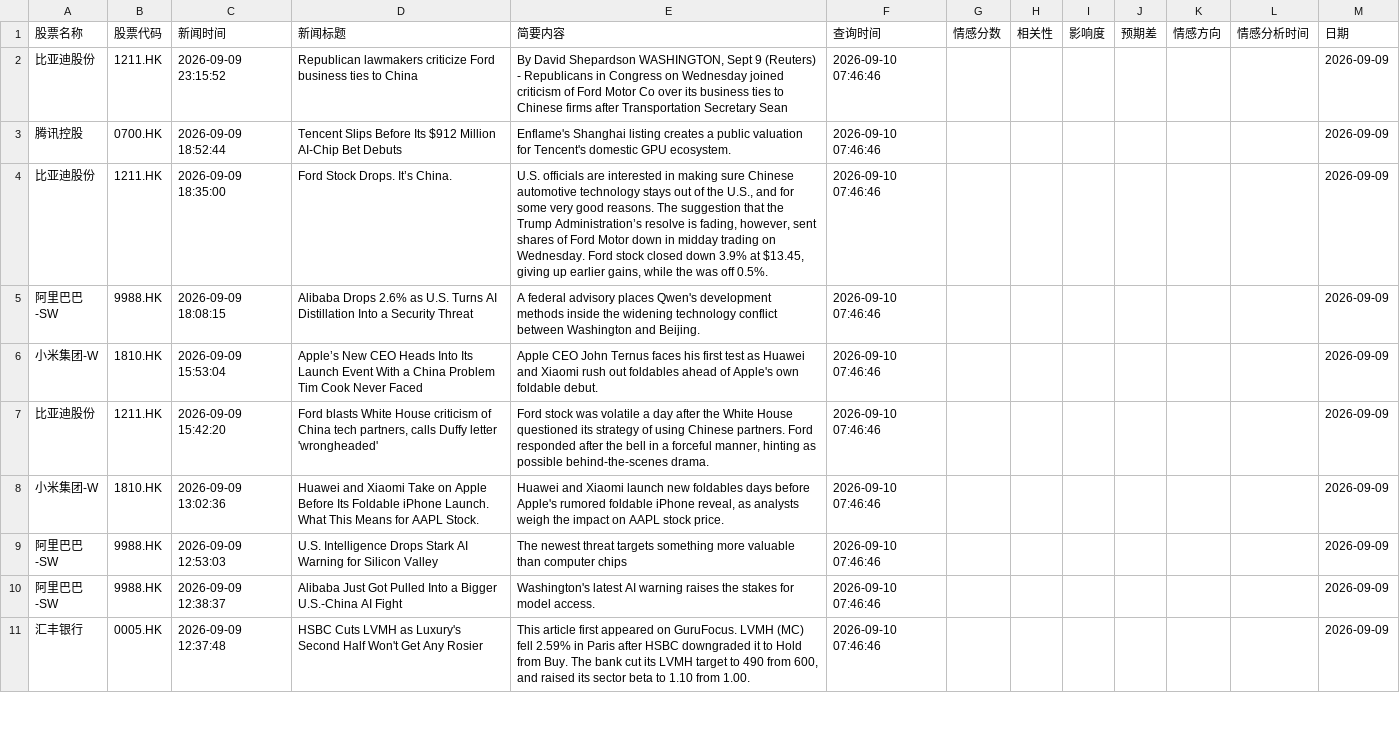
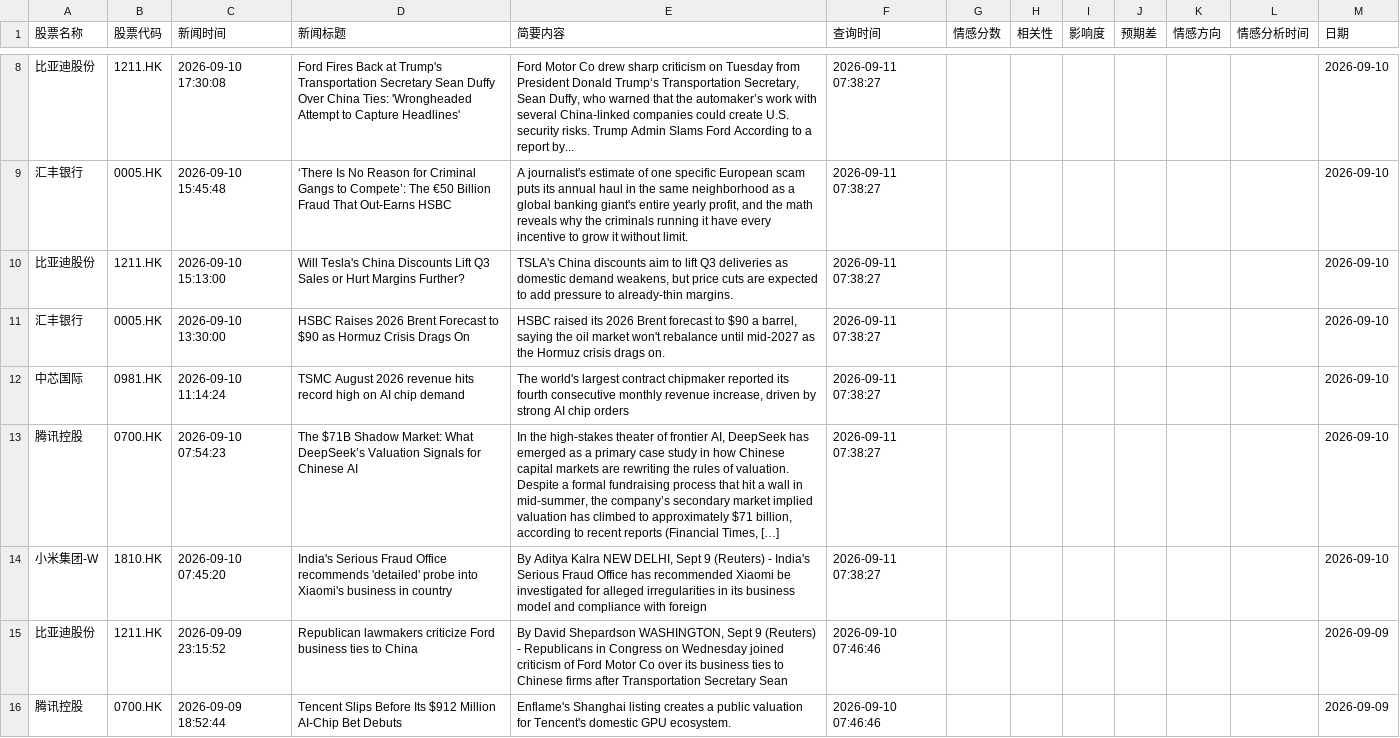
Before and after one commit to liux10288-glitch/fortune, a CSV file: data/all_stock_news_records.csv, drawn as a sheet; only a part is shown, gaps mark what is left out; the shorter side is filled out with more unchanged rows; the diff covers the shown part only.

```diff
--- a/data/all_stock_news_records.csv
+++ b/data/all_stock_news_records.csv
@@ -2 +8,8 @@
+比亚迪股份,1211.HK,2026-09-10 17:30:08,Ford Fires Back at Trump's Transportation Secretary Sean Duffy Over China Ties: 'Wrongheaded Attempt to Capture Headlines',"Ford Motor Co drew sharp criticism on Tuesday from President Donald Trump‘s Transportation Secretary, Sean Duffy, who warned that the automaker’s work with several China-linked companies could create U.S. security risks. Trump Admin Slams Ford According to a report by...",2026-09-11 07:38:27,,,,,,,2026-09-10
+汇丰银行,0005.HK,2026-09-10 15:45:48,‘There Is No Reason for Criminal Gangs to Compete’: The €50 Billion Fraud That Out-Earns HSBC,"A journalist's estimate of one specific European scam puts its annual haul in the same neighborhood as a global banking giant's entire yearly profit, and the math reveals why the criminals running it have every incentive to grow it without limit.",2026-09-11 07:38:27,,,,,,,2026-09-10
+比亚迪股份,1211.HK,2026-09-10 15:13:00,Will Tesla's China Discounts Lift Q3 Sales or Hurt Margins Further?,"TSLA's China discounts aim to lift Q3 deliveries as domestic demand weakens, but price cuts are expected to add pressure to already-thin margins.",2026-09-11 07:38:27,,,,,,,2026-09-10
+汇丰银行,0005.HK,2026-09-10 13:30:00,HSBC Raises 2026 Brent Forecast to $90 as Hormuz Crisis Drags On,"HSBC raised its 2026 Brent forecast to $90 a barrel, saying the oil market won't rebalance until mid-2027 as the Hormuz crisis drags on.",2026-09-11 07:38:27,,,,,,,2026-09-10
+中芯国际,0981.HK,2026-09-10 11:14:24,TSMC August 2026 revenue hits record high on AI chip demand,"The world's largest contract chipmaker reported its fourth consecutive monthly revenue increase, driven by strong AI chip orders",2026-09-11 07:38:27,,,,,,,2026-09-10
+腾讯控股,0700.HK,2026-09-10 07:54:23,The $71B Shadow Market: What DeepSeek’s Valuation Signals for Chinese AI,"In the high-stakes theater of frontier AI, DeepSeek has emerged as a primary case study in how Chinese capital markets are rewriting the rules of valuation. Despite a formal fundraising process that hit a wall in mid-summer, the company’s secondary market implied valuation has climbed to approximately $71 billion, according to recent reports (Financial Times, […]",2026-09-11 07:38:27,,,,,,,2026-09-10
+小米集团-W,1810.HK,2026-09-10 07:45:20,India's Serious Fraud Office recommends 'detailed' probe into Xiaomi's business in country,"By Aditya Kalra NEW DELHI, Sept 9 (Reuters) - India's Serious Fraud Office has recommended Xiaomi be investigated for alleged irregularities in its business model and compliance with foreign",2026-09-11 07:38:27,,,,,,,2026-09-10
 比亚迪股份,1211.HK,2026-09-09 23:15:52,Republican lawmakers criticize Ford business ties to China,"By David Shepardson WASHINGTON, Sept 9 (Reuters) - Republicans in Congress on Wednesday joined criticism of Ford Motor Co over its business ties to Chinese firms after Transportation Secretary Sean",2026-09-10 07:46:46,,,,,,,2026-09-09
```
Also changed, not shown: 6 added rows and 87 moved rows elsewhere in this file.
